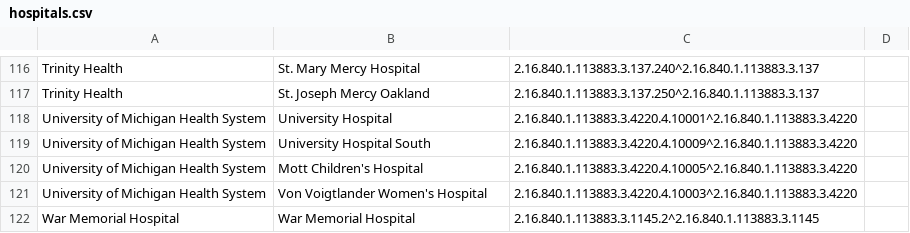
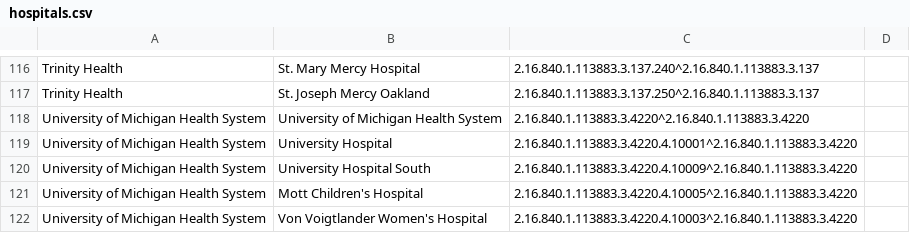
Before and after one commit to informationsoftworks/mihin, a CSV file: oids/hospitals.csv, drawn as a sheet; only a part is shown, gaps mark what is left out; the shorter side is filled out with more unchanged rows; the diff names each change by its address in the sheet, - before the commit and + after, or states it on an @@ line.

```diff
--- a/oids/hospitals.csv
+++ b/oids/hospitals.csv
+row 118: University of Michigan Health System | University of Michigan Health System | 2.16.840.1.113883.3.4220^2.16.840.1.113883.3.4220
```
Also changed, not shown: oids/medrec.csv, oids/snfs.csv.
